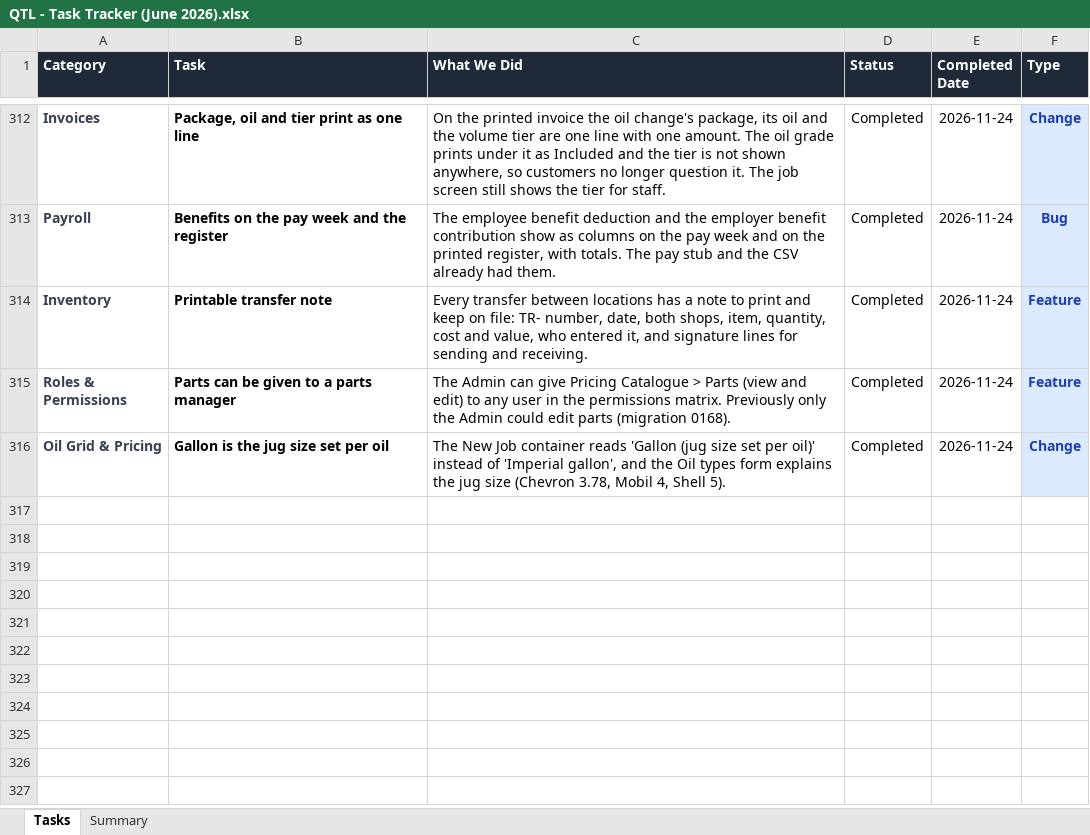
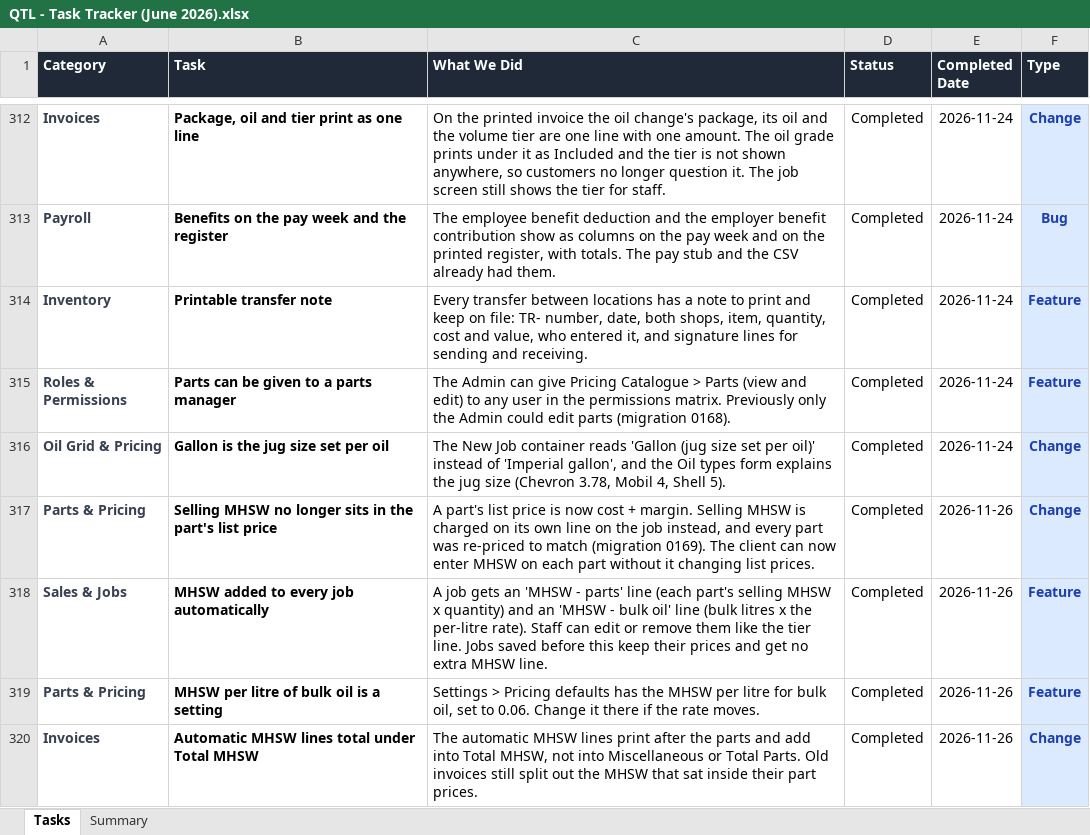
Before and after one commit to NEER4J/qtl, an Excel workbook: doc/QTL - Task Tracker (June 2026).xlsx, sheet Tasks, drawn as a sheet; only a part is shown, gaps mark what is left out; values as stored, in another font and other column widths than the file's, no borders; conditional formats not drawn; the diff names each change by its address in the sheet, - before the commit and + after, or states it on an @@ line.

```diff
--- a/doc/QTL - Task Tracker (June 2026).xlsx (sheet Tasks)
+++ b/doc/QTL - Task Tracker (June 2026).xlsx (sheet Tasks)
+row 317: Parts & Pricing | Selling MHSW no longer sits in the part's list price | A part's list price is now cost + margin. Selling MHSW is charged on its own line on the job instead, and every part was re-priced to match (migration 0169). The client can now enter MHSW on each part without it changing list prices. | Completed | 2026-11-26 | Change
+row 318: Sales & Jobs | MHSW added to every job automatically | A job gets an 'MHSW - parts' line (each part's selling MHSW x quantity) and an 'MHSW - bulk oil' line (bulk litres x the per-litre rate). Staff can edit or remove them like the tier line. Jobs saved before this keep their prices and get no extra MHSW line. | Completed | 2026-11-26 | Feature
+row 319: Parts & Pricing | MHSW per litre of bulk oil is a setting | Settings > Pricing defaults has the MHSW per litre for bulk oil, set to 0.06. Change it there if the rate moves. | Completed | 2026-11-26 | Feature
+row 320: Invoices | Automatic MHSW lines total under Total MHSW | The automatic MHSW lines print after the parts and add into Total MHSW, not into Miscellaneous or Total Parts. Old invoices still split out the MHSW that sat inside their part prices. | Completed | 2026-11-26 | Change
```
Also changed, not shown: sheet Summary, 18 other files.
